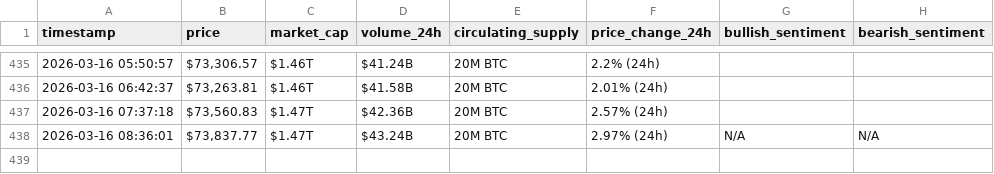
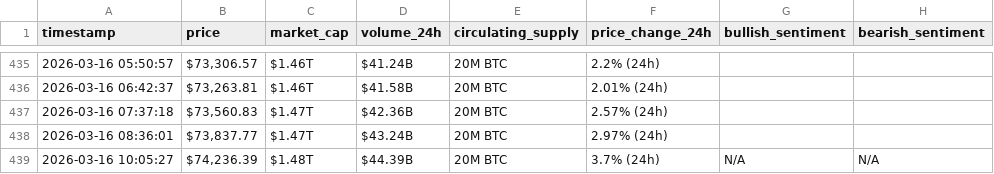
Before and after one commit to HaninKhalil/webscraping-automation, a CSV file: bitcoin_hourly_data.csv, drawn as a sheet; only a part is shown, gaps mark what is left out.

```diff
--- a/bitcoin_hourly_data.csv
+++ b/bitcoin_hourly_data.csv
@@ -437,2 +437,3 @@ timestamp,price,market_cap,volume_24h,circulating_supply,price_change_24h,bullis
 2026-03-16 07:37:18,"$73,560.83",$1.47T,$42.36B,20M BTC,2.57% (24h),,
-2026-03-16 08:36:01,"$73,837.77",$1.47T,$43.24B,20M BTC,2.97% (24h),N/A,N/A
+2026-03-16 08:36:01,"$73,837.77",$1.47T,$43.24B,20M BTC,2.97% (24h),,
+2026-03-16 10:05:27,"$74,236.39",$1.48T,$44.39B,20M BTC,3.7% (24h),N/A,N/A
```
